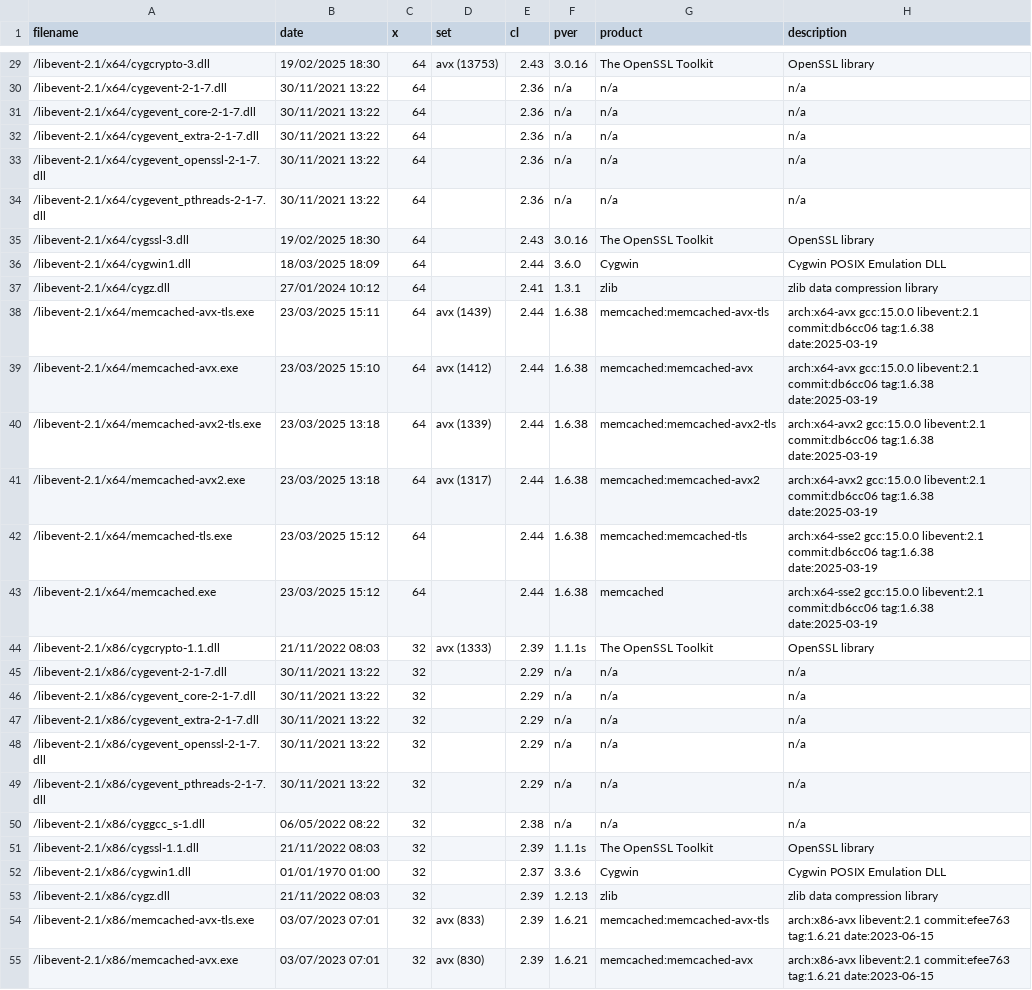
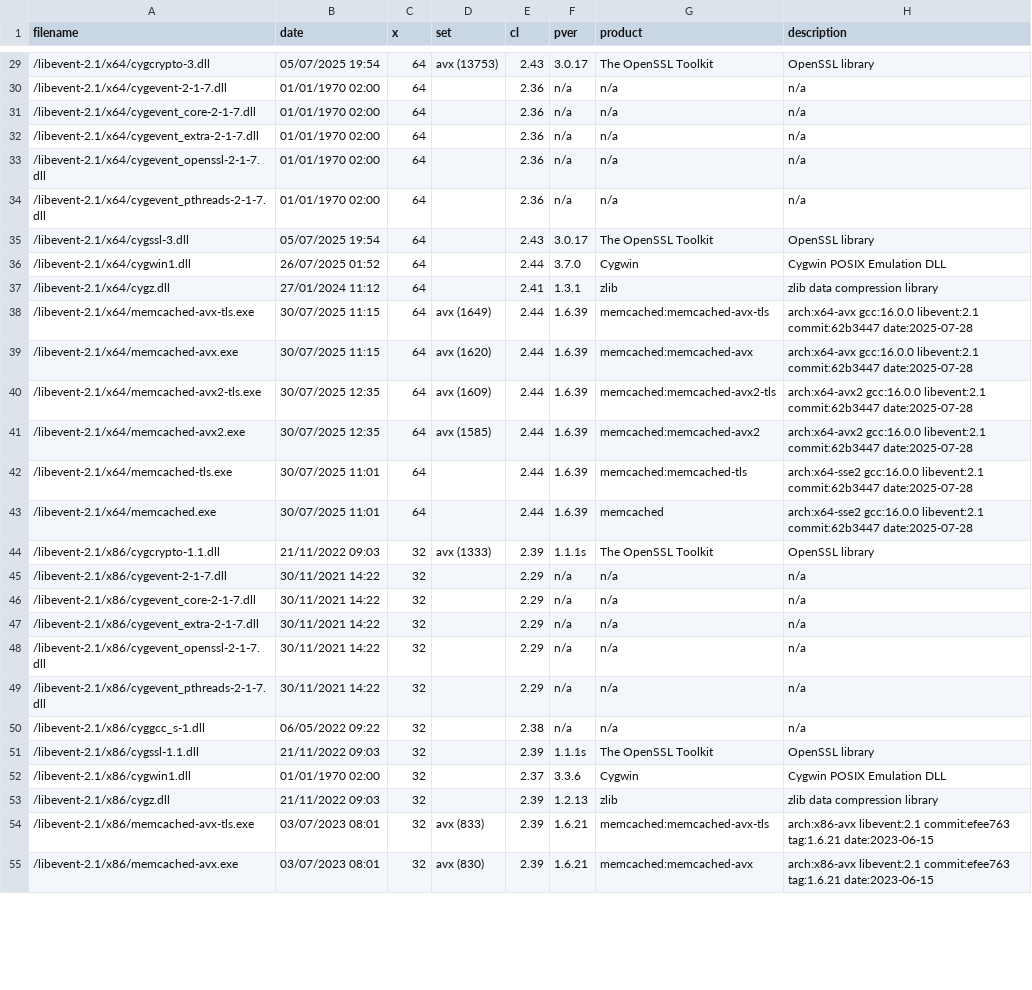
Before and after one commit to nono303/memcached, a CSV file: bininfo.csv, drawn as a sheet; only a part is shown, gaps mark what is left out; the diff covers the shown part only; the diff names each change by its address in the sheet, - before the commit and + after, or states it on an @@ line.

```diff
--- a/bininfo.csv
+++ b/bininfo.csv
-B29 (date): 19/02/2025 18:30
+B29 (date): 05/07/2025 19:54
-F29 (pver): 3.0.16
+F29 (pver): 3.0.17
-B30:B34 (date): 30/11/2021 13:22
+B30:B34 (date): 01/01/1970 02:00
-B35 (date): 19/02/2025 18:30
+B35 (date): 05/07/2025 19:54
-F35 (pver): 3.0.16
+F35 (pver): 3.0.17
-B36 (date): 18/03/2025 18:09
+B36 (date): 26/07/2025 01:52
-F36 (pver): 3.6.0
+F36 (pver): 3.7.0
-B37 (date): 27/01/2024 10:12
+B37 (date): 27/01/2024 11:12
-B38 (date): 23/03/2025 15:11
+B38 (date): 30/07/2025 11:15
-D38 (set): avx (1439)
+D38 (set): avx (1649)
-F38:F43 (pver): 1.6.38
+F38:F43 (pver): 1.6.39
-H38:H39 (description): arch:x64-avx gcc:15.0.0 libevent:2.1 commit:db6cc06 tag:1.6.38 date:2025-03-19
+H38:H39 (description): arch:x64-avx gcc:16.0.0 libevent:2.1 commit:62b3447 date:2025-07-28
-B39 (date): 23/03/2025 15:10
+B39 (date): 30/07/2025 11:15
-D39 (set): avx (1412)
+D39 (set): avx (1620)
-B40:B41 (date): 23/03/2025 13:18
+B40:B41 (date): 30/07/2025 12:35
-D40 (set): avx (1339)
+D40 (set): avx (1609)
-H40:H41 (description): arch:x64-avx2 gcc:15.0.0 libevent:2.1 commit:db6cc06 tag:1.6.38 date:2025-03-19
+H40:H41 (description): arch:x64-avx2 gcc:16.0.0 libevent:2.1 commit:62b3447 date:2025-07-28
-D41 (set): avx (1317)
+D41 (set): avx (1585)
-B42:B43 (date): 23/03/2025 15:12
+B42:B43 (date): 30/07/2025 11:01
-H42:H43 (description): arch:x64-sse2 gcc:15.0.0 libevent:2.1 commit:db6cc06 tag:1.6.38 date:2025-03-19
+H42:H43 (description): arch:x64-sse2 gcc:16.0.0 libevent:2.1 commit:62b3447 date:2025-07-28
-B44 (date): 21/11/2022 08:03
+B44 (date): 21/11/2022 09:03
-B45:B49 (date): 30/11/2021 13:22
+B45:B49 (date): 30/11/2021 14:22
-B50 (date): 06/05/2022 08:22
+B50 (date): 06/05/2022 09:22
-B51 (date): 21/11/2022 08:03
+B51 (date): 21/11/2022 09:03
-B52 (date): 01/01/1970 01:00
+B52 (date): 01/01/1970 02:00
-B53 (date): 21/11/2022 08:03
+B53 (date): 21/11/2022 09:03
-B54:B55 (date): 03/07/2023 07:01
+B54:B55 (date): 03/07/2023 08:01
```
Also changed, not shown: 31 edited cells elsewhere in this file, 16 other files.
